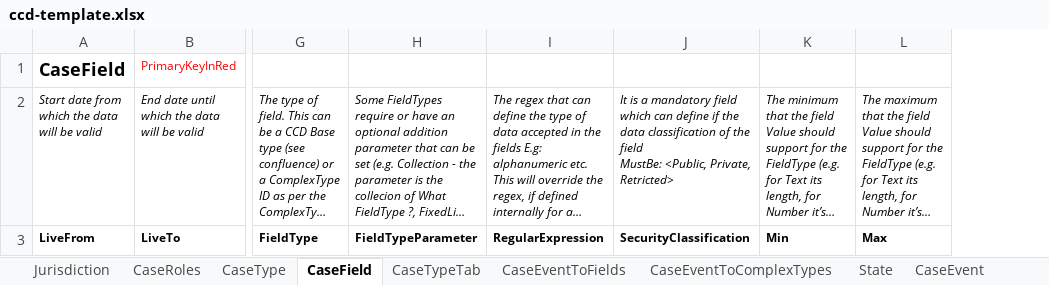
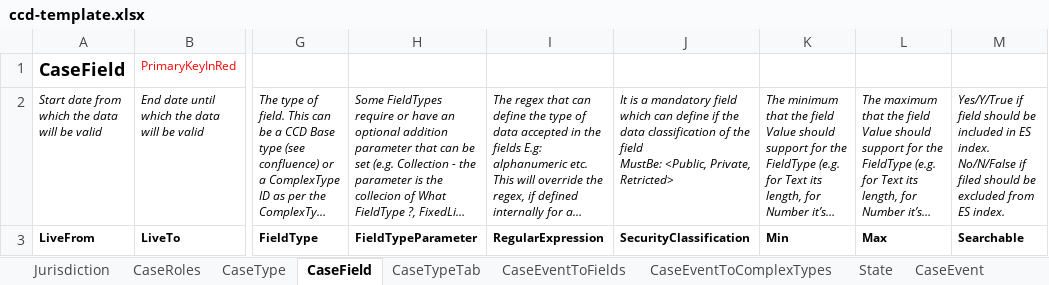
Before and after one commit to hmcts/ccd-definition-processor, an Excel workbook: data/ccd-template.xlsx, sheet CaseField, drawn as a sheet; only a part is shown, gaps mark what is left out; long unchanged cells end in …; values as stored, in another font and other column widths than the file's, no borders; the diff names each change by its address in the sheet, - before the commit and + after, or states it on an @@ line.

Commit message:
feat: Support searchable filed

```diff
--- a/data/ccd-template.xlsx (sheet CaseField)
+++ b/data/ccd-template.xlsx (sheet CaseField)
+column M, rows 2-3: Yes/Y/True if field should be included in ES index. No/N/False if filed should be excluded from ES index. | Searchable
```
Also changed, not shown: sheet ComplexTypes, 3 other files.
